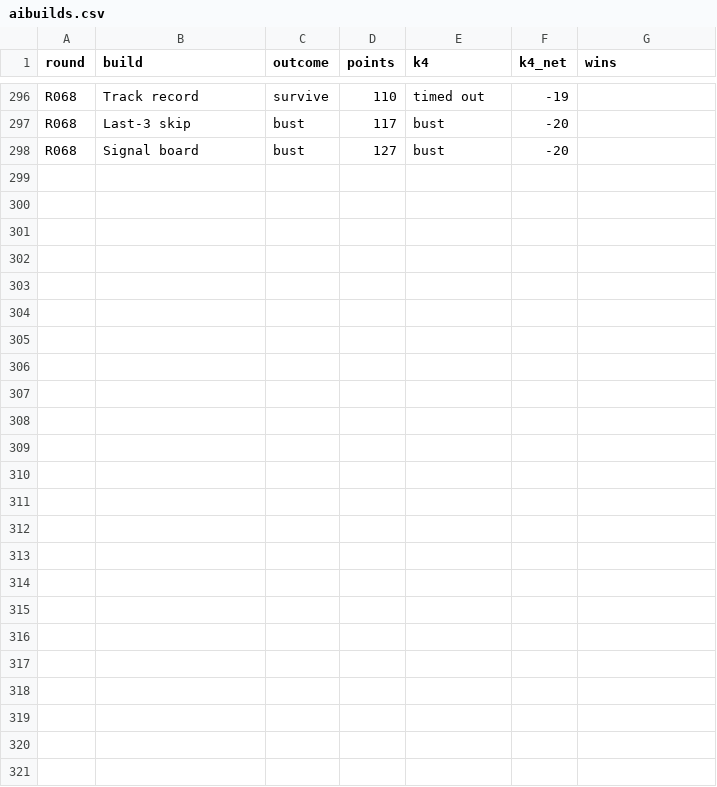
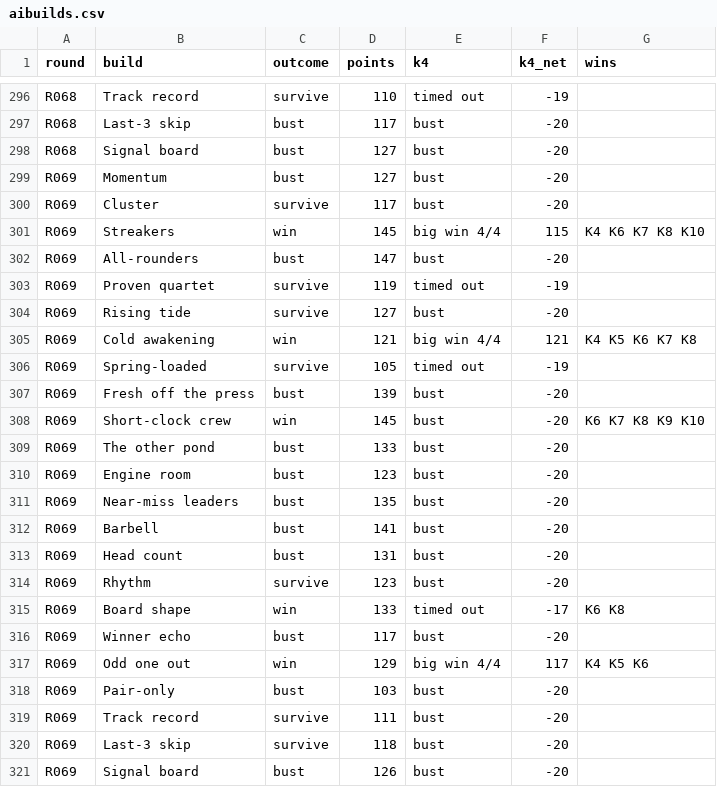
Before and after one commit to daryl01777-stack/keno-data, a CSV file: ledger/aibuilds.csv, drawn as a sheet; only a part is shown, gaps mark what is left out; the diff names each change by its address in the sheet, - before the commit and + after, or states it on an @@ line.

```diff
--- a/ledger/aibuilds.csv
+++ b/ledger/aibuilds.csv
+row 299: R069 | Momentum | bust | 127 | bust | -20
+row 300: R069 | Cluster | survive | 117 | bust | -20
+row 301: R069 | Streakers | win | 145 | big win 4/4 | 115 | K4 K6 K7 K8 K10
+row 302: R069 | All-rounders | bust | 147 | bust | -20
+row 303: R069 | Proven quartet | survive | 119 | timed out | -19
+row 304: R069 | Rising tide | survive | 127 | bust | -20
+row 305: R069 | Cold awakening | win | 121 | big win 4/4 | 121 | K4 K5 K6 K7 K8
+row 306: R069 | Spring-loaded | survive | 105 | timed out | -19
+row 307: R069 | Fresh off the press | bust | 139 | bust | -20
+row 308: R069 | Short-clock crew | win | 145 | bust | -20 | K6 K7 K8 K9 K10
+row 309: R069 | The other pond | bust | 133 | bust | -20
+row 310: R069 | Engine room | bust | 123 | bust | -20
+row 311: R069 | Near-miss leaders | bust | 135 | bust | -20
+row 312: R069 | Barbell | bust | 141 | bust | -20
+row 313: R069 | Head count | bust | 131 | bust | -20
+row 314: R069 | Rhythm | survive | 123 | bust | -20
+row 315: R069 | Board shape | win | 133 | timed out | -17 | K6 K8
+row 316: R069 | Winner echo | bust | 117 | bust | -20
+row 317: R069 | Odd one out | win | 129 | big win 4/4 | 117 | K4 K5 K6
+row 318: R069 | Pair-only | bust | 103 | bust | -20
+row 319: R069 | Track record | survive | 111 | bust | -20
+row 320: R069 | Last-3 skip | survive | 118 | bust | -20
+row 321: R069 | Signal board | bust | 126 | bust | -20
```
Also changed, not shown: ledger/aipick.csv, ledger/leaderboard.csv, 7 other files.
